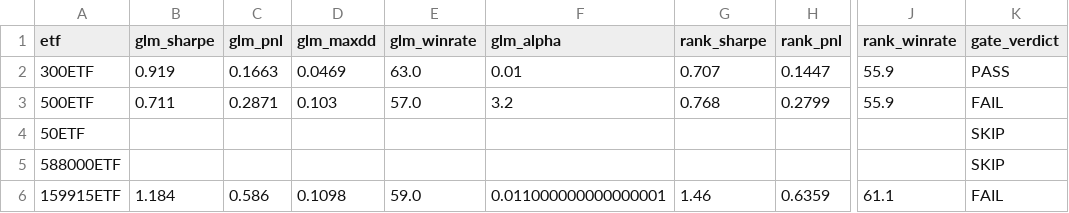
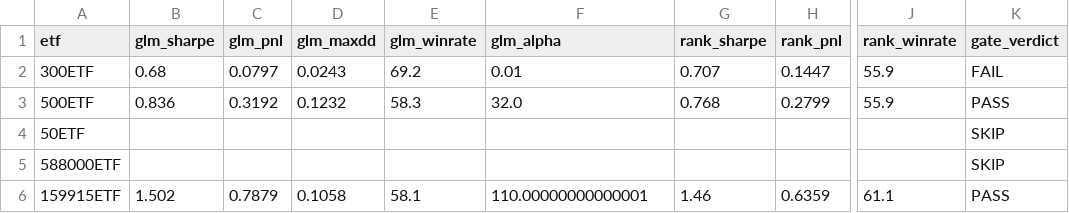
Before and after one commit to Uwater1/option-longterm, a CSV file: newtrade/artifacts/glm_vs_rank.csv, drawn as a sheet; only a part is shown, gaps mark what is left out; the diff names each change by its address in the sheet, - before the commit and + after, or states it on an @@ line.

```diff
--- a/newtrade/artifacts/glm_vs_rank.csv
+++ b/newtrade/artifacts/glm_vs_rank.csv
-B2 (glm_sharpe): 0.919
+B2 (glm_sharpe): 0.68
-C2 (glm_pnl): 0.1663
+C2 (glm_pnl): 0.0797
-D2 (glm_maxdd): 0.0469
+D2 (glm_maxdd): 0.0243
-E2 (glm_winrate): 63.0
+E2 (glm_winrate): 69.2
-K2 (gate_verdict): PASS
+K2 (gate_verdict): FAIL
-B3 (glm_sharpe): 0.711
+B3 (glm_sharpe): 0.836
-C3 (glm_pnl): 0.2871
+C3 (glm_pnl): 0.3192
-D3 (glm_maxdd): 0.103
+D3 (glm_maxdd): 0.1232
-E3 (glm_winrate): 57.0
+E3 (glm_winrate): 58.3
-F3 (glm_alpha): 3.2
+F3 (glm_alpha): 32.0
-K3 (gate_verdict): FAIL
+K3 (gate_verdict): PASS
-B6 (glm_sharpe): 1.184
+B6 (glm_sharpe): 1.502
-C6 (glm_pnl): 0.586
+C6 (glm_pnl): 0.7879
-D6 (glm_maxdd): 0.1098
+D6 (glm_maxdd): 0.1058
-E6 (glm_winrate): 59.0
+E6 (glm_winrate): 58.1
-F6 (glm_alpha): 0.011000000000000001
+F6 (glm_alpha): 110.00000000000001
-K6 (gate_verdict): FAIL
+K6 (gate_verdict): PASS
```
Also changed, not shown: 8 other files.
